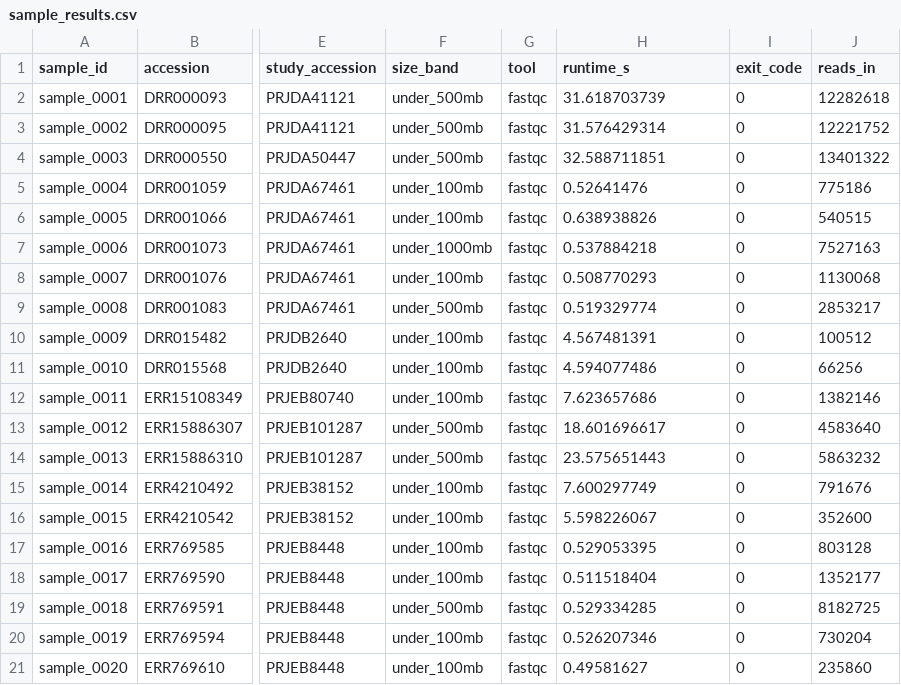
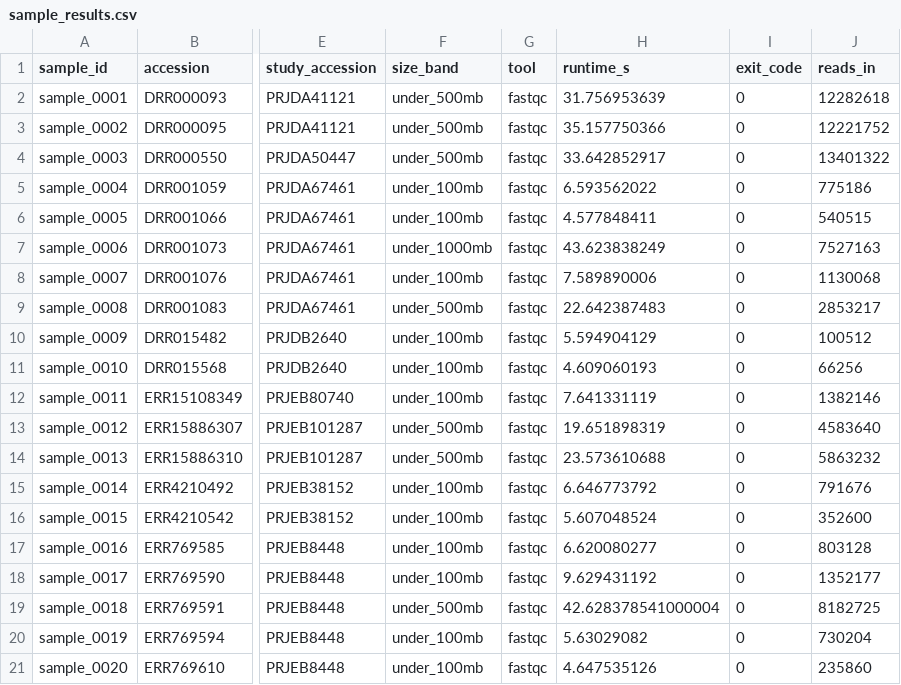
Before and after one commit to bijux/bijux-genomics, a CSV file: docs/benchmark/fastq.detect_adapters/corpus-01/sample_results.csv, drawn as a sheet; only a part is shown, gaps mark what is left out; the diff names each change by its address in the sheet, - before the commit and + after, or states it on an @@ line.

Commit message:
docs(benchmark): refresh corpus-01 mirror evidence

```diff
--- a/docs/benchmark/fastq.detect_adapters/corpus-01/sample_results.csv
+++ b/docs/benchmark/fastq.detect_adapters/corpus-01/sample_results.csv
-H2 (runtime_s): 31.618703739
+H2 (runtime_s): 31.756953639
-H3 (runtime_s): 31.576429314
+H3 (runtime_s): 35.157750366
-H4 (runtime_s): 32.588711851
+H4 (runtime_s): 33.642852917
-H5 (runtime_s): 0.52641476
+H5 (runtime_s): 6.593562022
-H6 (runtime_s): 0.638938826
+H6 (runtime_s): 4.577848411
-H7 (runtime_s): 0.537884218
+H7 (runtime_s): 43.623838249
-H8 (runtime_s): 0.508770293
+H8 (runtime_s): 7.589890006
-H9 (runtime_s): 0.519329774
+H9 (runtime_s): 22.642387483
-H10 (runtime_s): 4.567481391
+H10 (runtime_s): 5.594904129
-H11 (runtime_s): 4.594077486
+H11 (runtime_s): 4.609060193
-H12 (runtime_s): 7.623657686
+H12 (runtime_s): 7.641331119
-H13 (runtime_s): 18.601696617
+H13 (runtime_s): 19.651898319
-H14 (runtime_s): 23.575651443
+H14 (runtime_s): 23.573610688
-H15 (runtime_s): 7.600297749
+H15 (runtime_s): 6.646773792
-H16 (runtime_s): 5.598226067
+H16 (runtime_s): 5.607048524
-H17 (runtime_s): 0.529053395
+H17 (runtime_s): 6.620080277
-H18 (runtime_s): 0.511518404
+H18 (runtime_s): 9.629431192
-H19 (runtime_s): 0.529334285
+H19 (runtime_s): 42.628378541000004
-H20 (runtime_s): 0.526207346
+H20 (runtime_s): 5.63029082
-H21 (runtime_s): 0.49581627
+H21 (runtime_s): 4.647535126
```
Also changed, not shown: docs/benchmark/fastq.detect_adapters/corpus-01/cohort_runtime_summary.csv, docs/benchmark/fastq.detect_adapters/corpus-01/sample_runtime_outliers.csv, 28 other files.
